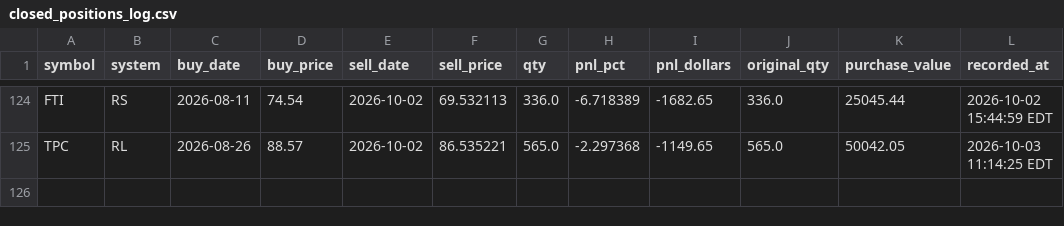
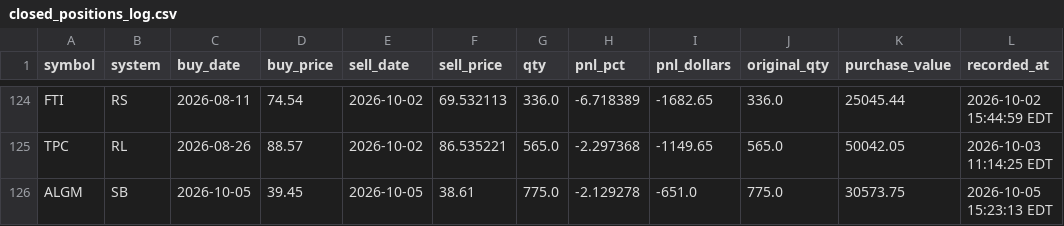
Before and after one commit to pauljanderson/TBN_Report, a CSV file: closed_positions_log.csv, drawn as a sheet; only a part is shown, gaps mark what is left out; the diff names each change by its address in the sheet, - before the commit and + after, or states it on an @@ line.

```diff
--- a/closed_positions_log.csv
+++ b/closed_positions_log.csv
+row 126: ALGM | SB | 2026-10-05 | 39.45 | 2026-10-05 | 38.61 | 775.0 | -2.129278 | -651.0 | 775.0 | 30573.75 | 2026-10-05 15:23:13 EDT
```
Also changed, not shown: 5 other files.
